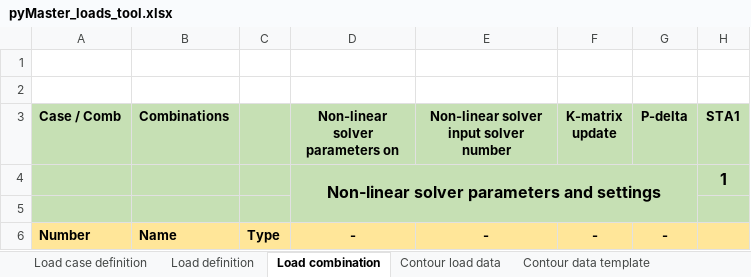
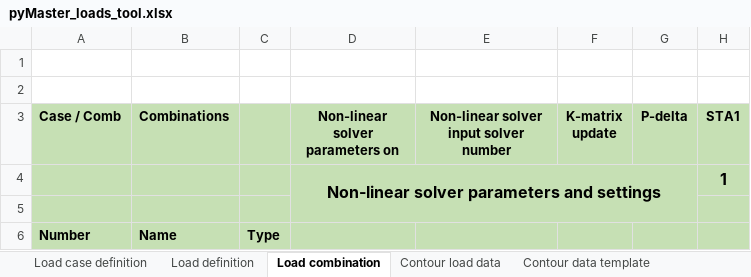
Before and after one commit to WT-MWO/pyMasterLoadsTool, an Excel workbook: pyMaster_loads_tool.xlsx, sheet Load combination, drawn as a sheet; values as stored, in another font and other column widths than the file's, no borders; conditional formats not drawn; the diff names each change by its address in the sheet, - before the commit and + after, or states it on an @@ line.

```diff
--- a/pyMaster_loads_tool.xlsx (sheet Load combination)
+++ b/pyMaster_loads_tool.xlsx (sheet Load combination)
-A6:H6 fill: #FFE699
+A6:H6 fill: #C6E0B4
-D6 (Non-linear solver parameters on): -
+D6 (Non-linear solver parameters on): (empty)
-E6: -
+E6: (empty)
-F6 (K-matrix update): -
+F6 (K-matrix update): (empty)
-G6 (P-delta): -
+G6 (P-delta): (empty)
```
Also changed, not shown: sheet Load definition, 1 other file.
